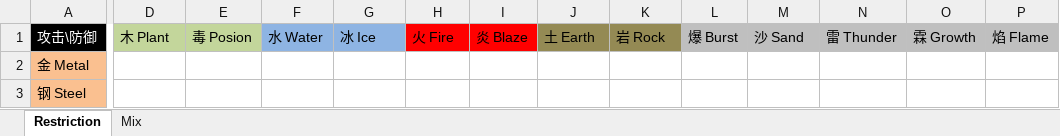
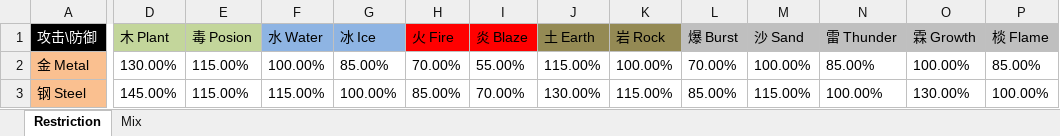
Before and after one commit to silver6wings/PixelPixieOld, an Excel workbook: 研发文档/Elements.xlsx, sheet Restriction, drawn as a sheet; only a part is shown, gaps mark what is left out; values as stored, in another font and other column widths than the file's, no borders; the diff covers the shown part only; the diff names each change by its address in the sheet, - before the commit and + after, or states it on an @@ line.

```diff
--- a/研发文档/Elements.xlsx (sheet Restriction)
+++ b/研发文档/Elements.xlsx (sheet Restriction)
-P1: 焰 Flame
+P1: 棪 Flame
-D2 (木 Plant): (empty)
+D2 (木 Plant): 130.00%
-E2:E3 (毒 Posion): (empty)
+E2:E3 (毒 Posion): 115.00%
-F2 (水 Water): (empty)
+F2 (水 Water): 100.00%
-G2 (冰 Ice): (empty)
+G2 (冰 Ice): 85.00%
-H2 (火 Fire): (empty)
+H2 (火 Fire): 70.00%
-I2 (炎 Blaze): (empty)
+I2 (炎 Blaze): 55.00%
-J2 (土 Earth): (empty)
+J2 (土 Earth): 115.00%
-K2 (岩 Rock): (empty)
+K2 (岩 Rock): 100.00%
-L2 (爆 Burst): (empty)
+L2 (爆 Burst): 70.00%
-M2 (沙 Sand): (empty)
+M2 (沙 Sand): 100.00%
-N2 (雷 Thunder): (empty)
+N2 (雷 Thunder): 85.00%
-O2 (霖 Growth): (empty)
+O2 (霖 Growth): 100.00%
-P2 (棪 Flame): (empty)
+P2 (棪 Flame): 85.00%
-D3 (木 Plant): (empty)
+D3 (木 Plant): 145.00%
-F3 (水 Water): (empty)
+F3 (水 Water): 115.00%
-G3 (冰 Ice): (empty)
+G3 (冰 Ice): 100.00%
-H3 (火 Fire): (empty)
+H3 (火 Fire): 85.00%
-I3 (炎 Blaze): (empty)
+I3 (炎 Blaze): 70.00%
-J3 (土 Earth): (empty)
+J3 (土 Earth): 130.00%
-K3 (岩 Rock): (empty)
+K3 (岩 Rock): 115.00%
-L3 (爆 Burst): (empty)
+L3 (爆 Burst): 85.00%
-M3 (沙 Sand): (empty)
+M3 (沙 Sand): 115.00%
-N3 (雷 Thunder): (empty)
+N3 (雷 Thunder): 100.00%
-O3 (霖 Growth): (empty)
+O3 (霖 Growth): 130.00%
-P3 (棪 Flame): (empty)
+P3 (棪 Flame): 100.00%
```
Also changed, not shown: 1 added row, 1 removed row and 170 edited cells elsewhere in this sheet, 1 other file.
